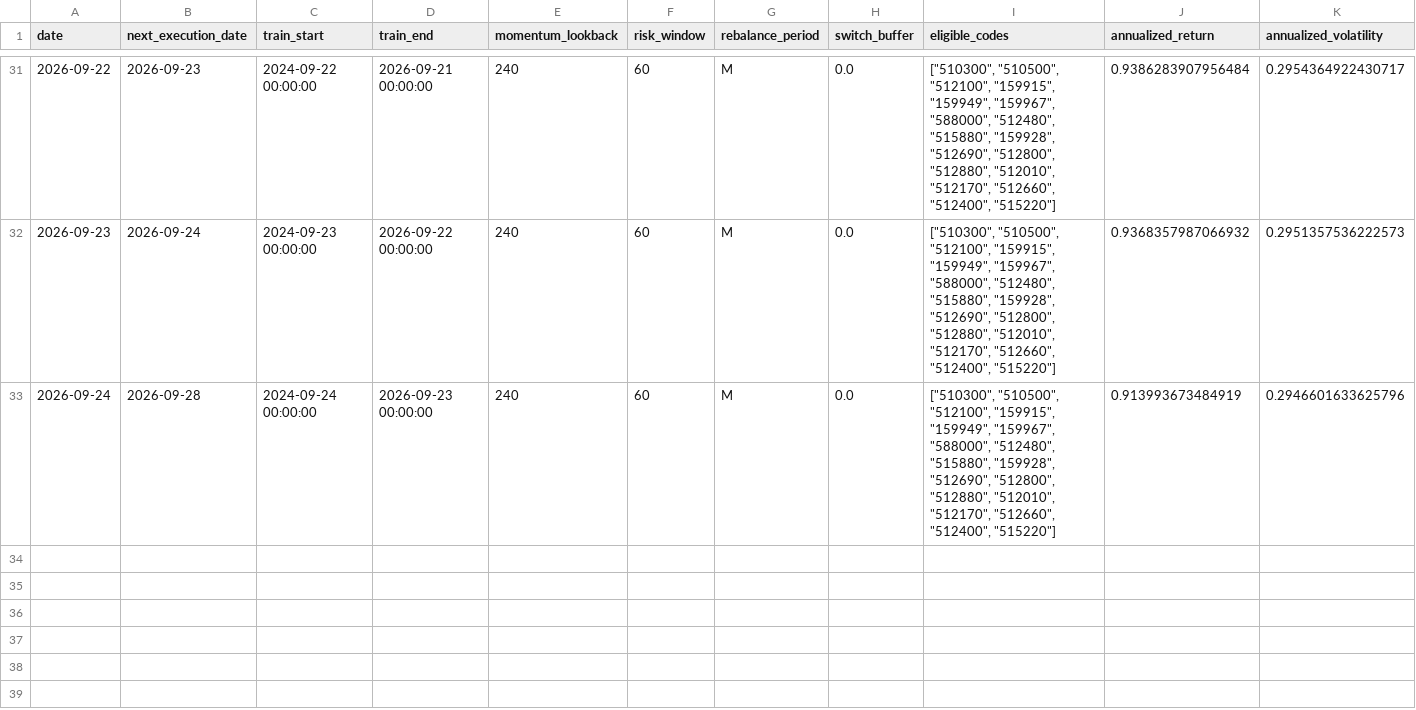
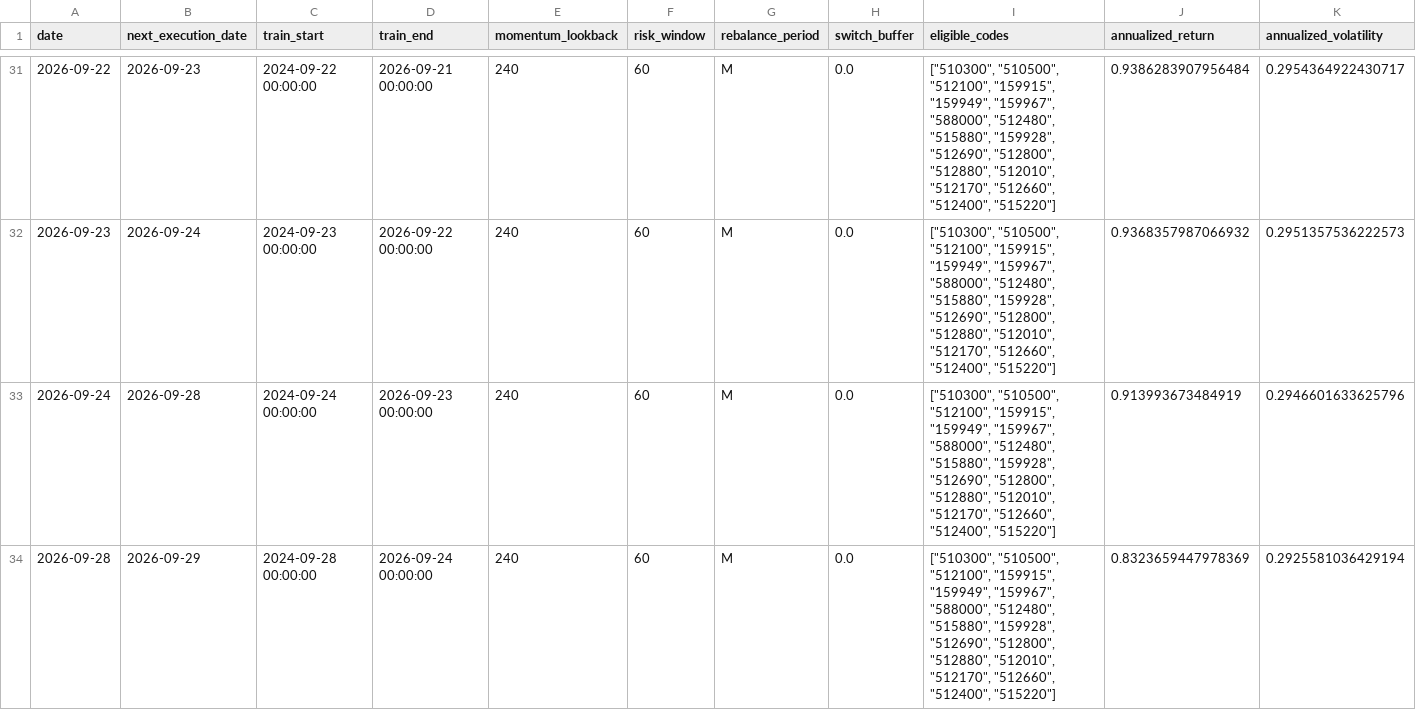
Before and after one commit to MCWang721/lowvol-inverse-offense, a CSV file: paper_history.csv, drawn as a sheet; only a part is shown, gaps mark what is left out; rows hold the shown columns only; the diff names each change by its address in the sheet, - before the commit and + after, or states it on an @@ line.

```diff
--- a/paper_history.csv
+++ b/paper_history.csv
+row 34: 2026-09-28 | 2026-09-29 | 2024-09-28 00:00:00 | 2026-09-24 00:00:00 | 240 | 60 | M | 0.0 | ["510300", "510500", "512100", "159915", "159949", "159967", "588000", "512480", "515880", "159928", "512690", "512800", "512880", "512010", "512170", "512660", "512400", "515220"] | 0.8323659447978369 | 0.2925581036429194
```
Also changed, not shown: parameter_history.csv, 3 other files.
